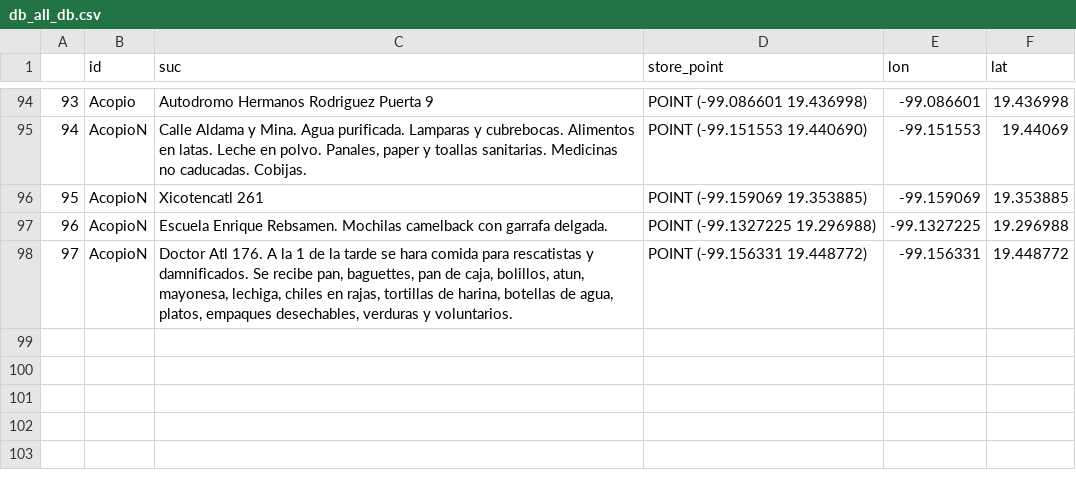
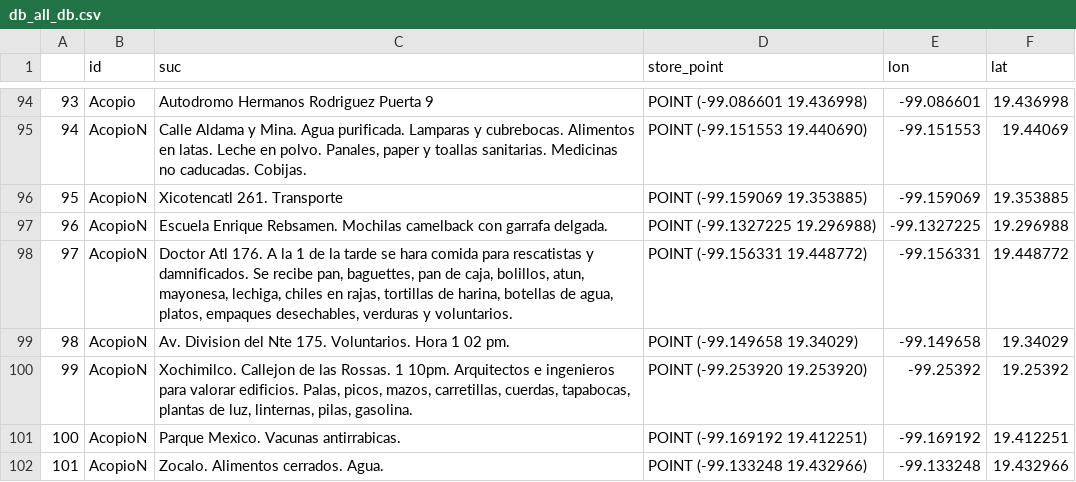
Before and after one commit to PonderaLab/19septiembre, a CSV file: mapa/templates/mapa/db_all_db.csv, drawn as a sheet; only a part is shown, gaps mark what is left out.

Commit message:
act 13:25 acopio requeriments

```diff
--- a/mapa/templates/mapa/db_all_db.csv
+++ b/mapa/templates/mapa/db_all_db.csv
@@ -95,4 +95,8 @@
 94,AcopioN,"Calle Aldama y Mina. Agua purificada. Lamparas y cubrebocas. Alimentos en latas. Leche en polvo. Panales, paper y toallas sanitarias. Medicinas no caducadas. Cobijas.",POINT (-99.151553 19.440690),-99.151553,19.44069
-95,AcopioN,Xicotencatl 261,POINT (-99.159069 19.353885),-99.159069,19.353885
+95,AcopioN,Xicotencatl 261. Transporte,POINT (-99.159069 19.353885),-99.159069,19.353885
 96,AcopioN,Escuela Enrique Rebsamen. Mochilas camelback con garrafa delgada.,POINT (-99.1327225 19.296988),-99.1327225,19.296988
 97,AcopioN,"Doctor Atl 176. A la 1 de la tarde se hara comida para rescatistas y damnificados. Se recibe pan, baguettes, pan de caja, bolillos, atun, mayonesa, lechiga, chiles en rajas, tortillas de harina, botellas de agua, platos, empaques desechables, verduras y voluntarios.",POINT (-99.156331 19.448772),-99.156331,19.448772
+98,AcopioN,Av. Division del Nte 175. Voluntarios. Hora 1 02 pm.,POINT (-99.149658 19.34029),-99.149658,19.34029
+99,AcopioN,"Xochimilco. Callejon de las Rossas. 1 10pm. Arquitectos e ingenieros para valorar edificios. Palas, picos, mazos, carretillas, cuerdas, tapabocas, plantas de luz, linternas, pilas, gasolina.",POINT (-99.253920 19.253920),-99.25392,19.25392
+100,AcopioN,Parque Mexico. Vacunas antirrabicas.,POINT (-99.169192 19.412251),-99.169192,19.412251
+101,AcopioN,Zocalo. Alimentos cerrados. Agua. ,POINT (-99.133248 19.432966),-99.133248,19.432966
```
Also changed, not shown: 1 other file.
